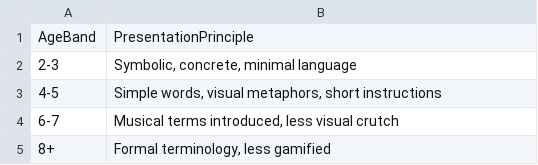
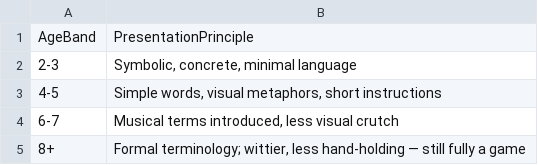
Before and after one commit to cheinrichs/musicPrototype, a CSV file: docs/curriculum/age_band_defaults.csv, drawn as a sheet.

```diff
--- a/docs/curriculum/age_band_defaults.csv
+++ b/docs/curriculum/age_band_defaults.csv
@@ -4,2 +4,2 @@
 6-7,"Musical terms introduced, less visual crutch"
-8+,"Formal terminology, less gamified"
+8+,"Formal terminology; wittier, less hand-holding — still fully a game"
```
Also changed, not shown: 1 other file.
